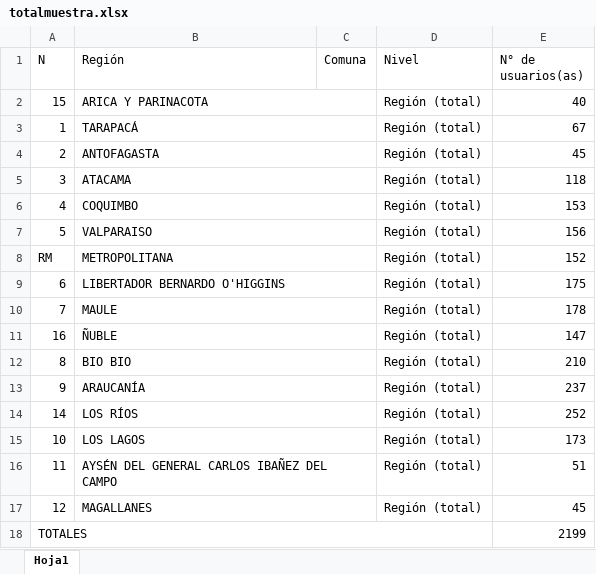
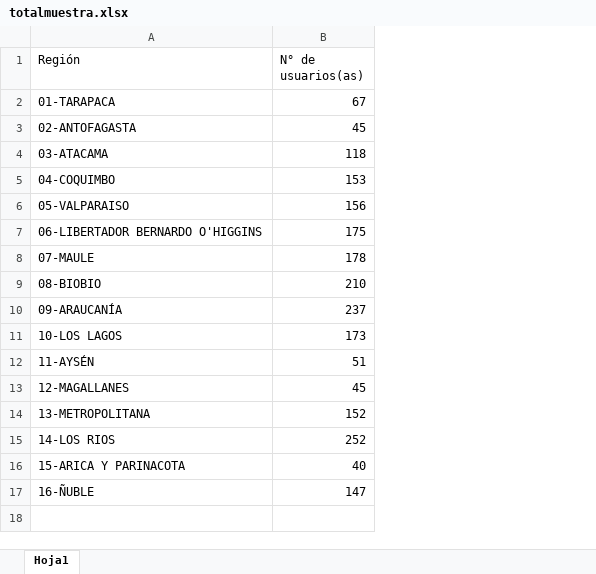
Before and after one commit to jnavea-design/encuesta-eps, an Excel workbook: data/totalmuestra.xlsx, sheet Hoja1, drawn as a sheet; values as stored, in another font and other column widths than the file's, no cell formats; charts and pictures not drawn; removed rows and columns are numbered as before the commit, all else as after; the diff names each change by its address in the sheet, - before the commit and + after, or states it on an @@ line.

Commit message:
Actualiza totalmuestra.xlsx

```diff
--- a/data/totalmuestra.xlsx (sheet Hoja1)
+++ b/data/totalmuestra.xlsx (sheet Hoja1)
-column A (N), rows 3-7: 1 | 2 | 3 | 4 | 5; rows 9-10: 6 | 7; rows 12-13: 8 | 9; rows 15-17: 10 | 11 | 12
-column C (Comuna), empty
-column D (Nivel), rows 3-7: all Región (total); rows 9-10: Región (total) | Región (total); rows 12-13: Región (total) | Región (total); rows 15-17: all Región (total)
-row 2: 15 | ARICA Y PARINACOTA |  | Región (total) | 40
-A2 (Región): TARAPACÁ
+A2 (Región): 01-TARAPACA
-B3:C3 merged
-A3 (Región): ANTOFAGASTA
+A3 (Región): 02-ANTOFAGASTA
-B4:C4 merged
-A4 (Región): ATACAMA
+A4 (Región): 03-ATACAMA
-B5:C5 merged
-A5 (Región): COQUIMBO
+A5 (Región): 04-COQUIMBO
-B6:C6 merged
-A6 (Región): VALPARAISO
+A6 (Región): 05-VALPARAISO
-B7:C7 merged
-row 8: RM | METROPOLITANA |  | Región (total) | 152
-A7 (Región): LIBERTADOR BERNARDO O'HIGGINS
+A7 (Región): 06-LIBERTADOR BERNARDO O'HIGGINS
-B9:C9 merged
-A8 (Región): MAULE
+A8 (Región): 07-MAULE
-B10:C10 merged
-row 11: 16 | ÑUBLE |  | Región (total) | 147
-A9 (Región): BIO BIO
+A9 (Región): 08-BIOBIO
-B12:C12 merged
-A10 (Región): ARAUCANÍA
+A10 (Región): 09-ARAUCANÍA
-B13:C13 merged
-row 14: 14 | LOS RÍOS |  | Región (total) | 252
-A11 (Región): LOS LAGOS
+A11 (Región): 10-LOS LAGOS
-B15:C15 merged
-A12 (Región): AYSÉN DEL GENERAL CARLOS IBAÑEZ DEL CAMPO
+A12 (Región): 11-AYSÉN
-B16:C16 merged
-A13 (Región): MAGALLANES
+A13 (Región): 12-MAGALLANES
-B17:C17 merged
-row 18: TOTALES |  |  |  | 2199
+row 14: 13-METROPOLITANA | 152
+row 15: 14-LOS RIOS | 252
+row 16: 15-ARICA Y PARINACOTA | 40
+row 17: 16-ÑUBLE | 147
```
Also changed, not shown: cell formats, charts or pictures.
